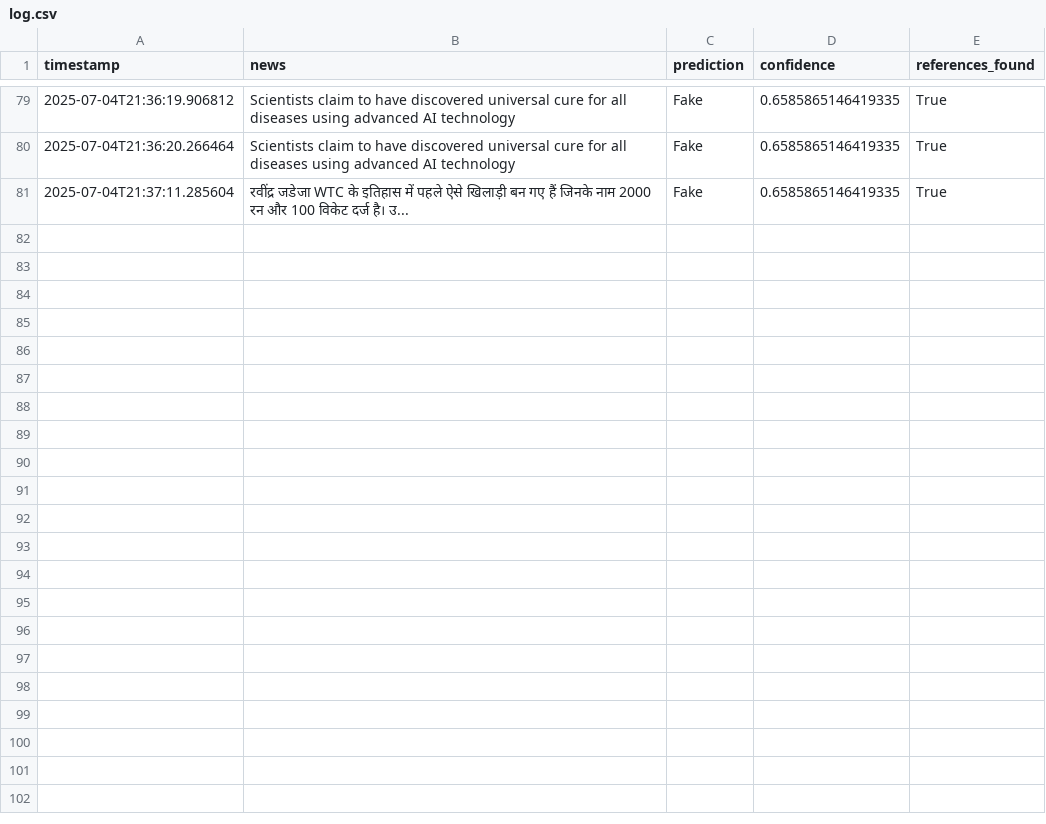
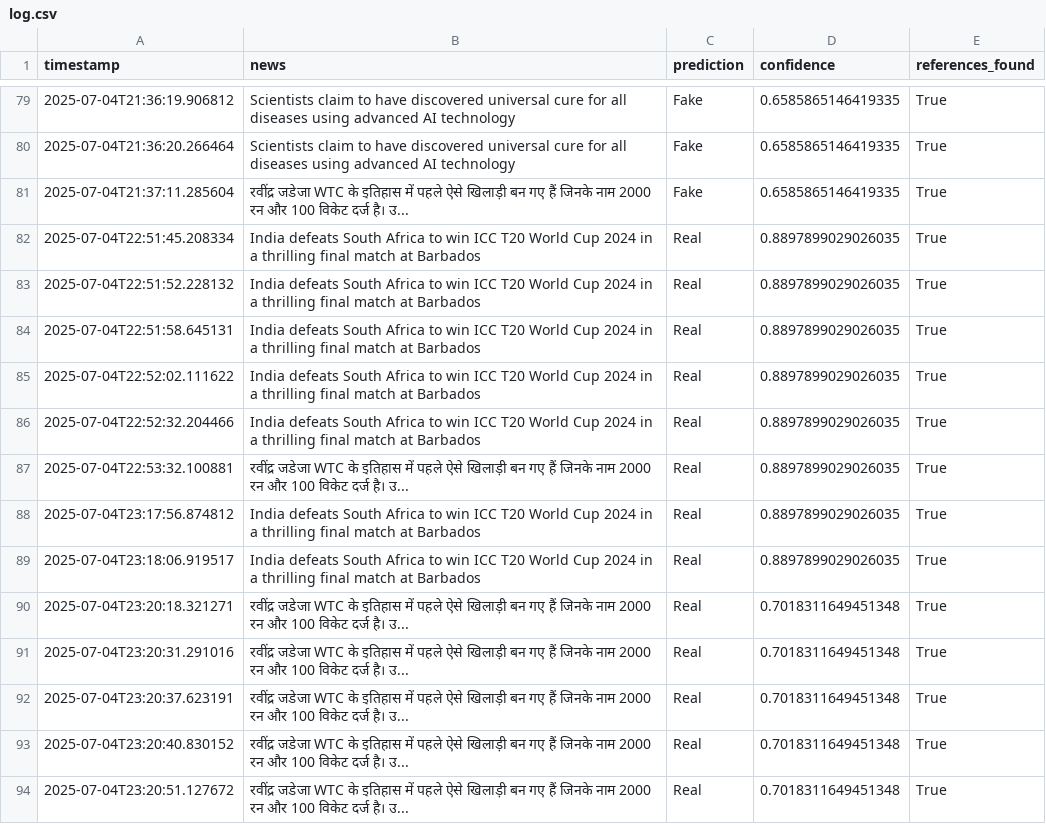
Before and after one commit to pradeepyadav5137/Fake_news_detector2, a CSV file: log.csv, drawn as a sheet; only a part is shown, gaps mark what is left out.

```diff
--- a/log.csv
+++ b/log.csv
@@ -84 +84,14 @@ timestamp,news,prediction,confidence,references_found
 2025-07-04T21:37:11.285604,रवींद्र जडेजा WTC के इतिहास में पहले ऐसे खिलाड़ी बन गए हैं जिनके नाम 2000 रन और 100 विकेट दर्ज है। उ...,Fake,0.6585865146419335,True
+2025-07-04T22:51:45.208334,India defeats South Africa to win ICC T20 World Cup 2024 in a thrilling final match at Barbados,Real,0.8897899029026035,True
+2025-07-04T22:51:52.228132,India defeats South Africa to win ICC T20 World Cup 2024 in a thrilling final match at Barbados,Real,0.8897899029026035,True
+2025-07-04T22:51:58.645131,India defeats South Africa to win ICC T20 World Cup 2024 in a thrilling final match at Barbados,Real,0.8897899029026035,True
+2025-07-04T22:52:02.111622,India defeats South Africa to win ICC T20 World Cup 2024 in a thrilling final match at Barbados,Real,0.8897899029026035,True
+2025-07-04T22:52:32.204466,India defeats South Africa to win ICC T20 World Cup 2024 in a thrilling final match at Barbados,Real,0.8897899029026035,True
+2025-07-04T22:53:32.100881,रवींद्र जडेजा WTC के इतिहास में पहले ऐसे खिलाड़ी बन गए हैं जिनके नाम 2000 रन और 100 विकेट दर्ज है। उ...,Real,0.8897899029026035,True
+2025-07-04T23:17:56.874812,India defeats South Africa to win ICC T20 World Cup 2024 in a thrilling final match at Barbados,Real,0.8897899029026035,True
+2025-07-04T23:18:06.919517,India defeats South Africa to win ICC T20 World Cup 2024 in a thrilling final match at Barbados,Real,0.8897899029026035,True
+2025-07-04T23:20:18.321271,रवींद्र जडेजा WTC के इतिहास में पहले ऐसे खिलाड़ी बन गए हैं जिनके नाम 2000 रन और 100 विकेट दर्ज है। उ...,Real,0.7018311649451348,True
+2025-07-04T23:20:31.291016,रवींद्र जडेजा WTC के इतिहास में पहले ऐसे खिलाड़ी बन गए हैं जिनके नाम 2000 रन और 100 विकेट दर्ज है। उ...,Real,0.7018311649451348,True
+2025-07-04T23:20:37.623191,रवींद्र जडेजा WTC के इतिहास में पहले ऐसे खिलाड़ी बन गए हैं जिनके नाम 2000 रन और 100 विकेट दर्ज है। उ...,Real,0.7018311649451348,True
+2025-07-04T23:20:40.830152,रवींद्र जडेजा WTC के इतिहास में पहले ऐसे खिलाड़ी बन गए हैं जिनके नाम 2000 रन और 100 विकेट दर्ज है। उ...,Real,0.7018311649451348,True
+2025-07-04T23:20:51.127672,रवींद्र जडेजा WTC के इतिहास में पहले ऐसे खिलाड़ी बन गए हैं जिनके नाम 2000 रन और 100 विकेट दर्ज है। उ...,Real,0.7018311649451348,True
```
Also changed, not shown: feedback.csv, 3 other files.
